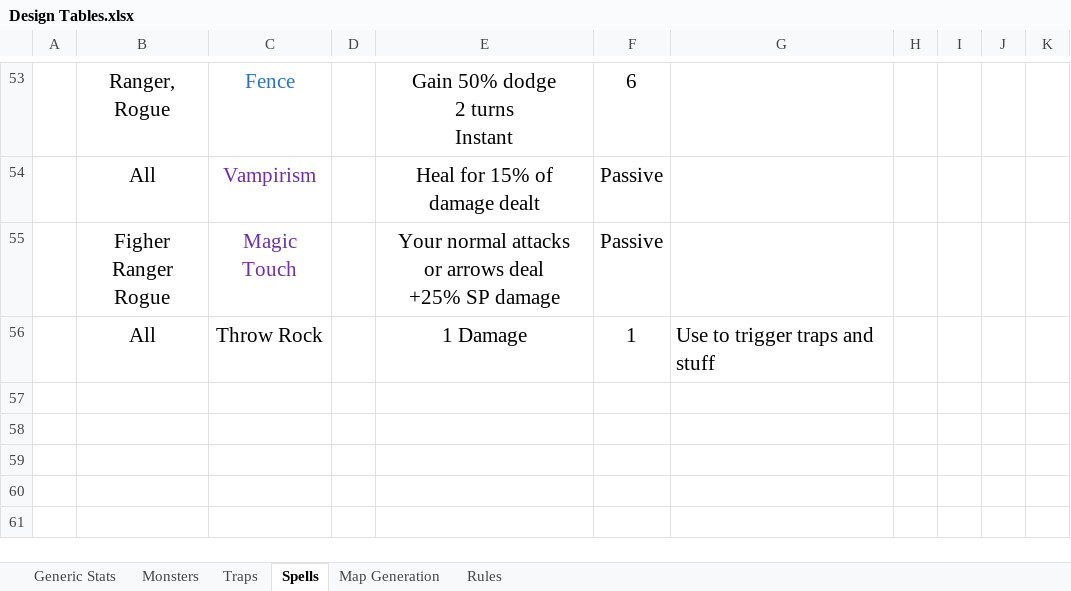
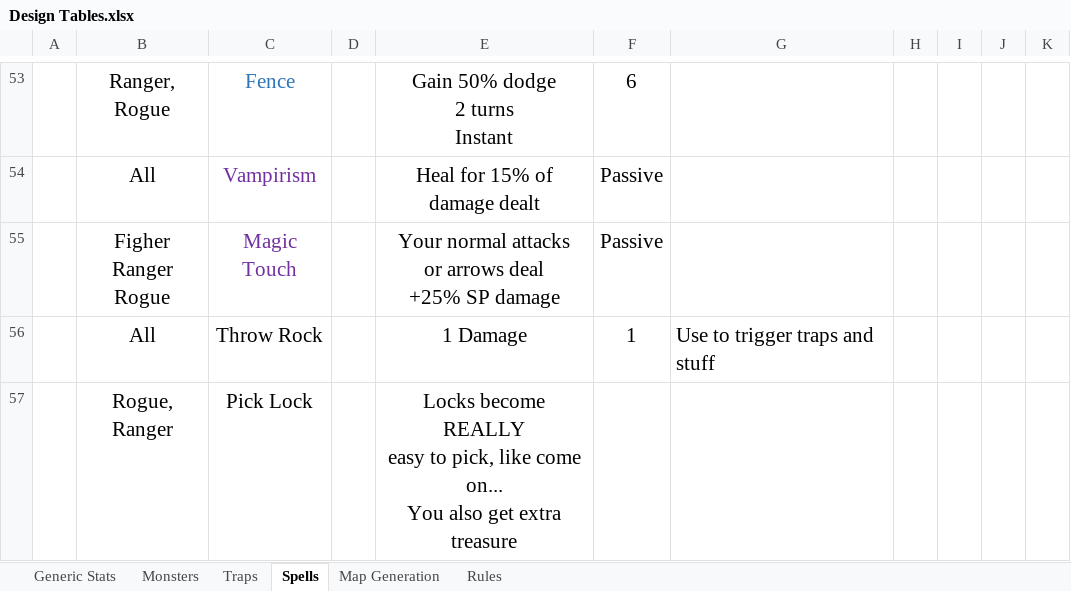
Before and after one commit to daverave1212/TaleAndAle, an Excel workbook: Design Tables.xlsx, sheet Spells, drawn as a sheet; only a part is shown, gaps mark what is left out; values as stored, in another font and other column widths than the file's, no borders; ↵ is a line break in a cell; the diff names each change by its address in the sheet, - before the commit and + after, or states it on an @@ line.

```diff
--- a/Design Tables.xlsx (sheet Spells)
+++ b/Design Tables.xlsx (sheet Spells)
+row 57:  | Rogue, Ranger | Pick Lock |  | Locks become REALLY ↵ easy to pick, like come on... ↵ You also get extra treasure
```
Also changed, not shown: 20 other files.
